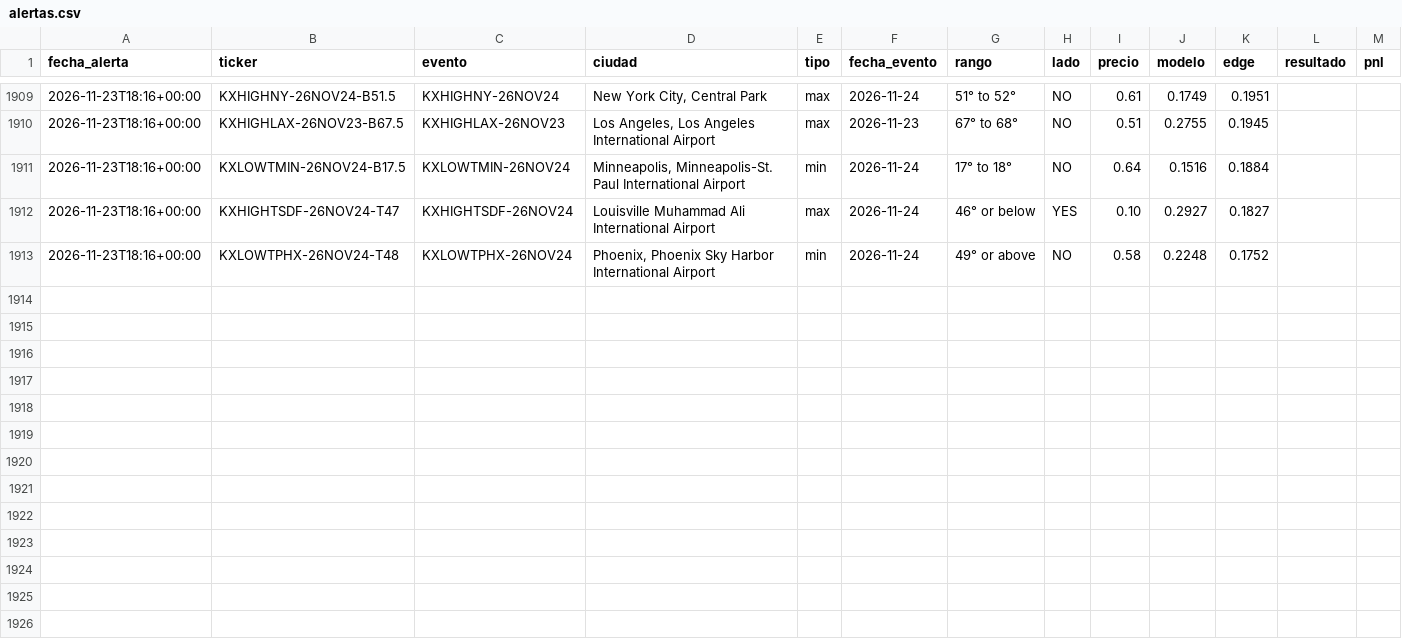
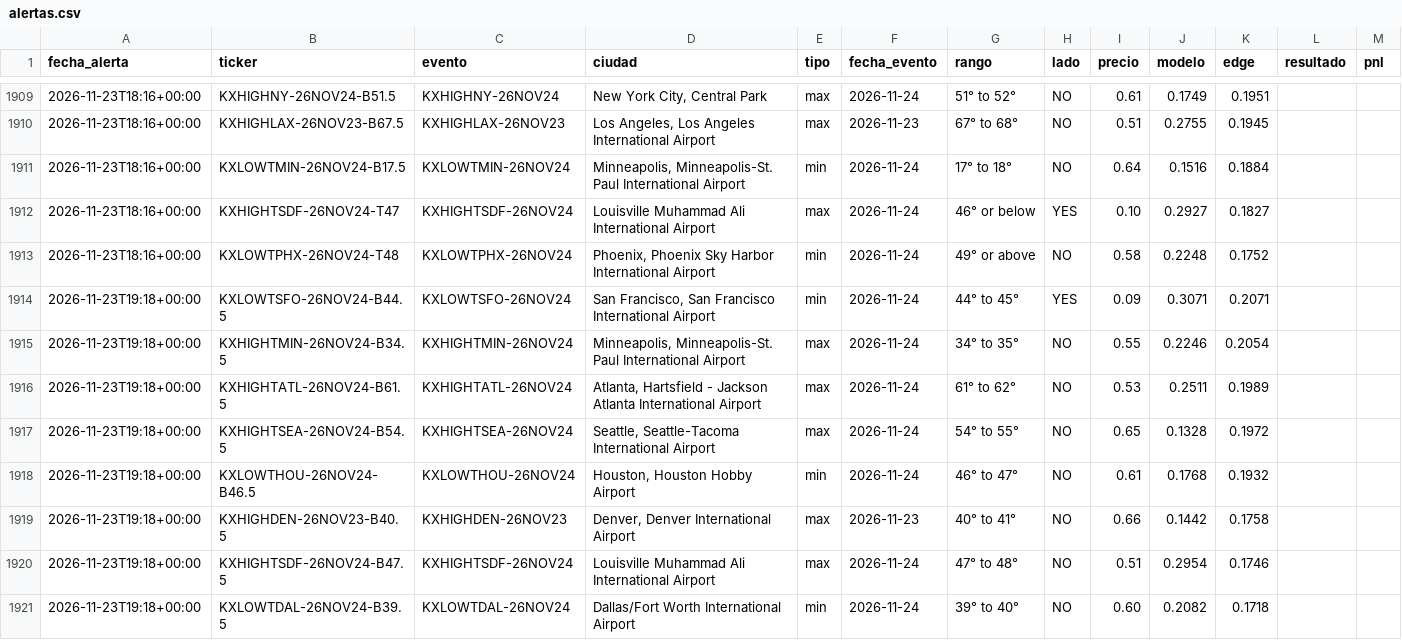
Before and after one commit to juanpablowallstreet-tech/climateradar, a CSV file: estado/alertas.csv, drawn as a sheet; only a part is shown, gaps mark what is left out; the diff names each change by its address in the sheet, - before the commit and + after, or states it on an @@ line.

Commit message:
estado radar

```diff
--- a/estado/alertas.csv
+++ b/estado/alertas.csv
+row 1914: 2026-11-23T19:18+00:00 | KXLOWTSFO-26NOV24-B44.5 | KXLOWTSFO-26NOV24 | San Francisco, San Francisco International Airport | min | 2026-11-24 | 44° to 45° | YES | 0.09 | 0.3071 | 0.2071
+row 1915: 2026-11-23T19:18+00:00 | KXHIGHTMIN-26NOV24-B34.5 | KXHIGHTMIN-26NOV24 | Minneapolis, Minneapolis-St. Paul International Airport | max | 2026-11-24 | 34° to 35° | NO | 0.55 | 0.2246 | 0.2054
+row 1916: 2026-11-23T19:18+00:00 | KXHIGHTATL-26NOV24-B61.5 | KXHIGHTATL-26NOV24 | Atlanta, Hartsfield - Jackson Atlanta International Airport | max | 2026-11-24 | 61° to 62° | NO | 0.53 | 0.2511 | 0.1989
+row 1917: 2026-11-23T19:18+00:00 | KXHIGHTSEA-26NOV24-B54.5 | KXHIGHTSEA-26NOV24 | Seattle, Seattle-Tacoma International Airport | max | 2026-11-24 | 54° to 55° | NO | 0.65 | 0.1328 | 0.1972
+row 1918: 2026-11-23T19:18+00:00 | KXLOWTHOU-26NOV24-B46.5 | KXLOWTHOU-26NOV24 | Houston, Houston Hobby Airport | min | 2026-11-24 | 46° to 47° | NO | 0.61 | 0.1768 | 0.1932
+row 1919: 2026-11-23T19:18+00:00 | KXHIGHDEN-26NOV23-B40.5 | KXHIGHDEN-26NOV23 | Denver, Denver International Airport | max | 2026-11-23 | 40° to 41° | NO | 0.66 | 0.1442 | 0.1758
+row 1920: 2026-11-23T19:18+00:00 | KXHIGHTSDF-26NOV24-B47.5 | KXHIGHTSDF-26NOV24 | Louisville Muhammad Ali International Airport | max | 2026-11-24 | 47° to 48° | NO | 0.51 | 0.2954 | 0.1746
+row 1921: 2026-11-23T19:18+00:00 | KXLOWTDAL-26NOV24-B39.5 | KXLOWTDAL-26NOV24 | Dallas/Fort Worth International Airport | min | 2026-11-24 | 39° to 40° | NO | 0.60 | 0.2082 | 0.1718
```
Also changed, not shown: 1 other file.
